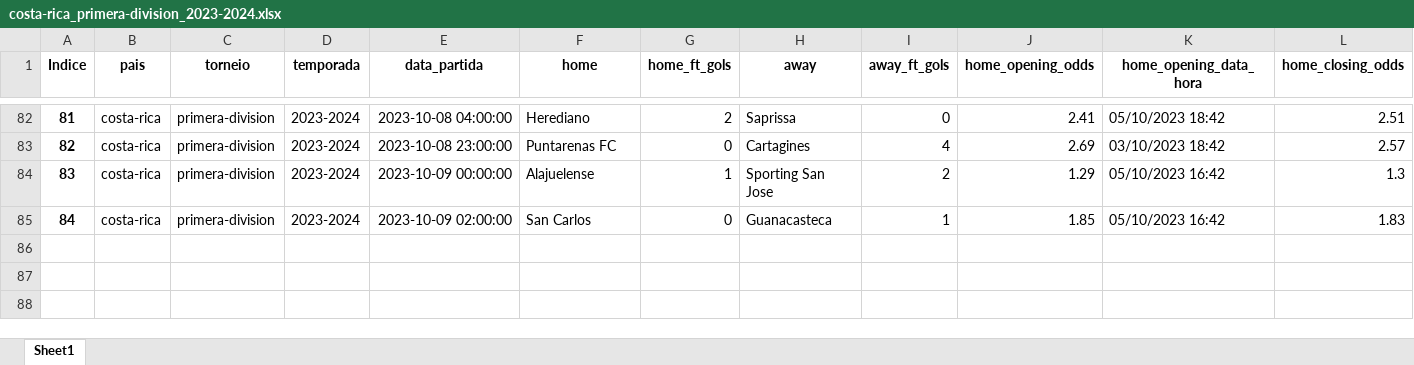
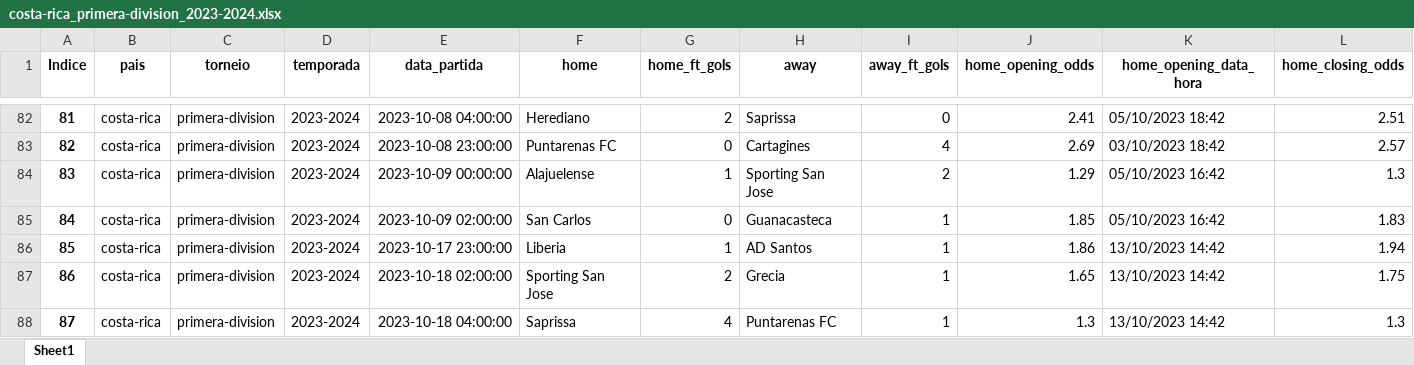
Before and after one commit to tarciziojrdf/poco, an Excel workbook: 2023/costa-rica_primera-division_2023-2024.xlsx, sheet Sheet1, drawn as a sheet; only a part is shown, gaps mark what is left out; values as stored, in another font and other column widths than the file's, no borders; rows hold the shown columns only; the diff names each change by its address in the sheet, - before the commit and + after, or states it on an @@ line.

Commit message:
Atualizado por script

```diff
--- a/2023/costa-rica_primera-division_2023-2024.xlsx (sheet Sheet1)
+++ b/2023/costa-rica_primera-division_2023-2024.xlsx (sheet Sheet1)
+row 86: 85 | costa-rica | primera-division | 2023-2024 | 2023-10-17 23:00:00 | Liberia | 1 | AD Santos | 1 | 1.86 | 13/10/2023 14:42 | 1.94
+row 87: 86 | costa-rica | primera-division | 2023-2024 | 2023-10-18 02:00:00 | Sporting San Jose | 2 | Grecia | 1 | 1.65 | 13/10/2023 14:42 | 1.75
+row 88: 87 | costa-rica | primera-division | 2023-2024 | 2023-10-18 04:00:00 | Saprissa | 4 | Puntarenas FC | 1 | 1.3 | 13/10/2023 14:42 | 1.3
```
